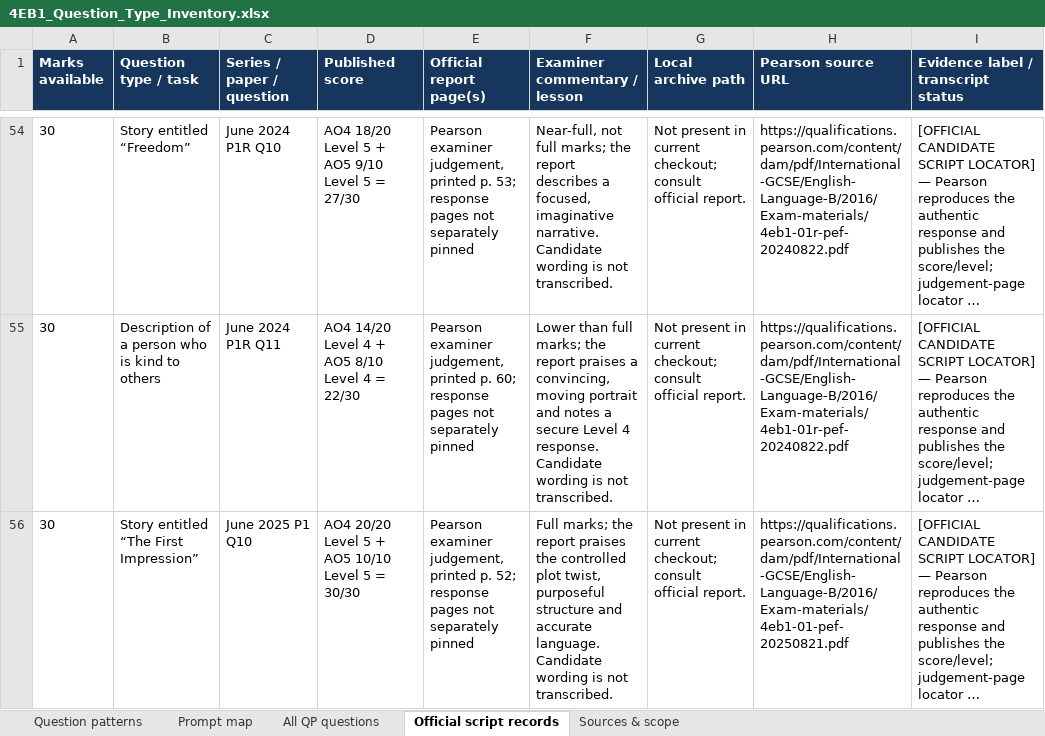
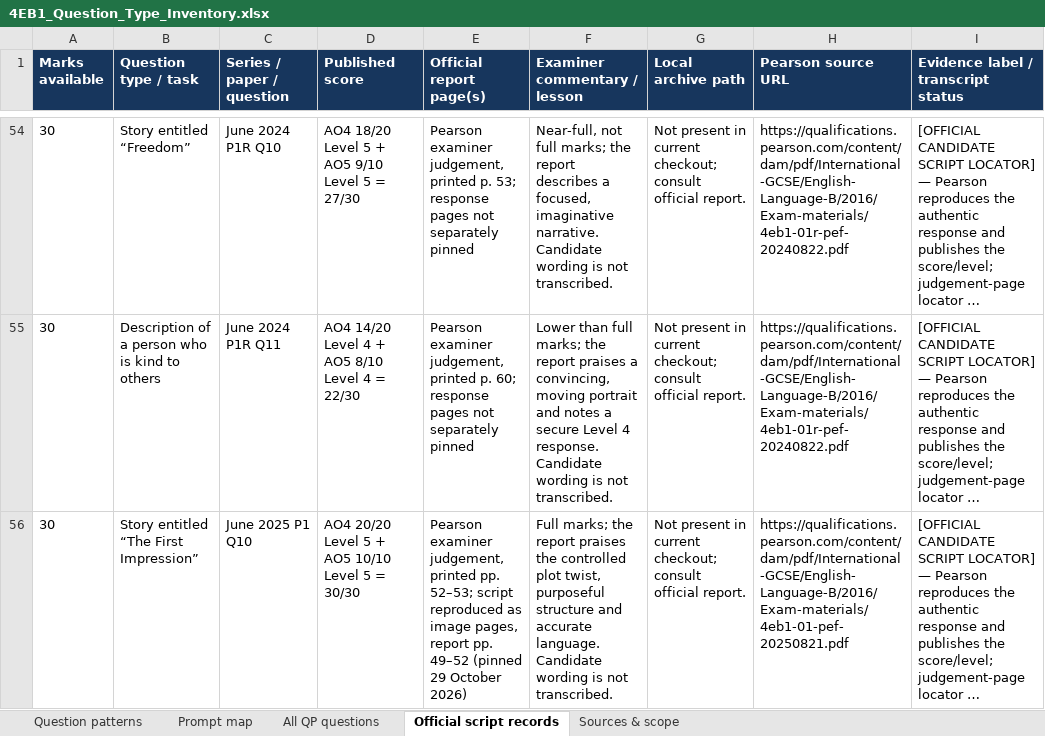
Before and after one commit to MythicalXenos/IGCSE-Omega, an Excel workbook: English_Answer_Bank/4EB1_Question_Type_Inventory.xlsx, sheet Official script records, drawn as a sheet; only a part is shown, gaps mark what is left out; long unchanged cells end in …; values as stored, in another font and other column widths than the file's, no borders; table styles not drawn; the diff covers the shown part only; the diff names each change by its address in the sheet, - before the commit and + after, or states it on an @@ line.

```diff
--- a/English_Answer_Bank/4EB1_Question_Type_Inventory.xlsx (sheet Official script records)
+++ b/English_Answer_Bank/4EB1_Question_Type_Inventory.xlsx (sheet Official script records)
-E56 (Official report page(s)): …judgement, printed p. 52; response pages not separately pinned
+E56 (Official report page(s)): …judgement, printed pp. 52–53; script reproduced as image pages, report pp. 49–52 (pinned 29 October 2026)
```
Also changed, not shown: 2 edited cells elsewhere in this sheet, sheet All QP questions, sheet Sources & scope, 13 other files.
